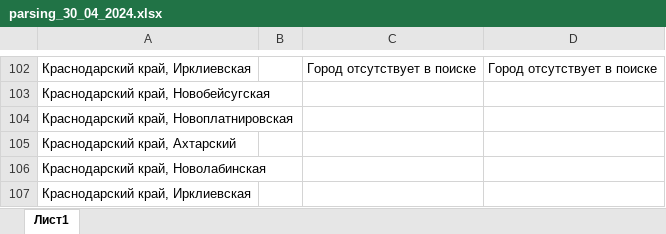
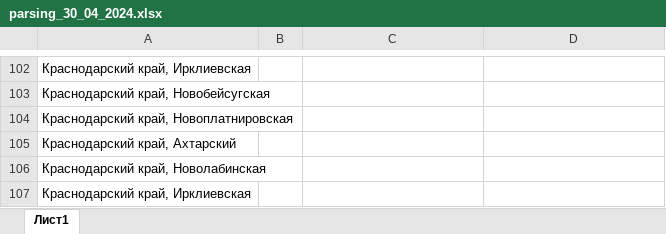
Before and after one commit to bostanSergei/avito_parsing, an Excel workbook: table_after_parsing/parsing_30_04_2024.xlsx, sheet Лист1, drawn as a sheet; only a part is shown, gaps mark what is left out; values as stored, in another font and other column widths than the file's, no borders; the diff covers the shown part only; the diff names each change by its address in the sheet, - before the commit and + after, or states it on an @@ line.

```diff
--- a/table_after_parsing/parsing_30_04_2024.xlsx (sheet Лист1)
+++ b/table_after_parsing/parsing_30_04_2024.xlsx (sheet Лист1)
-C102: Город отсутствует в поиске
+C102: (empty)
-D102: Город отсутствует в поиске
+D102: (empty)
```
Also changed, not shown: 87 added rows, 87 removed rows and 12 edited cells elsewhere in this sheet, start_table/sample.xlsx, 5 other files.
